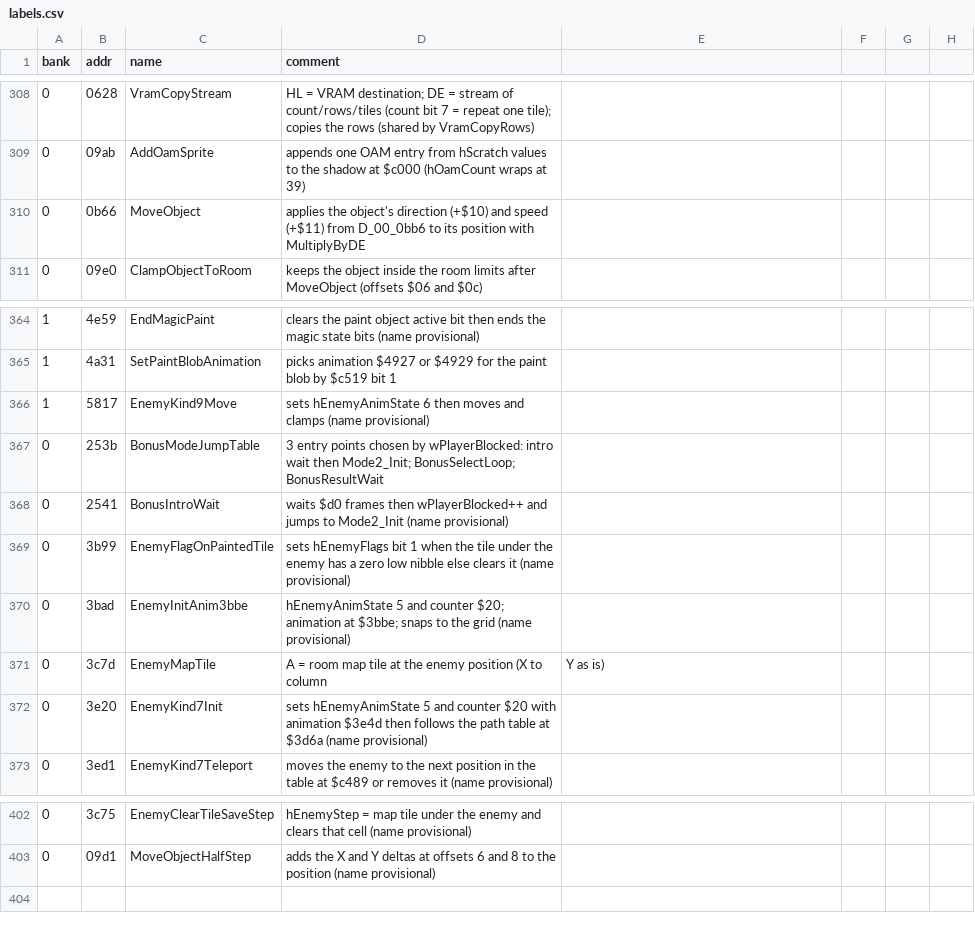
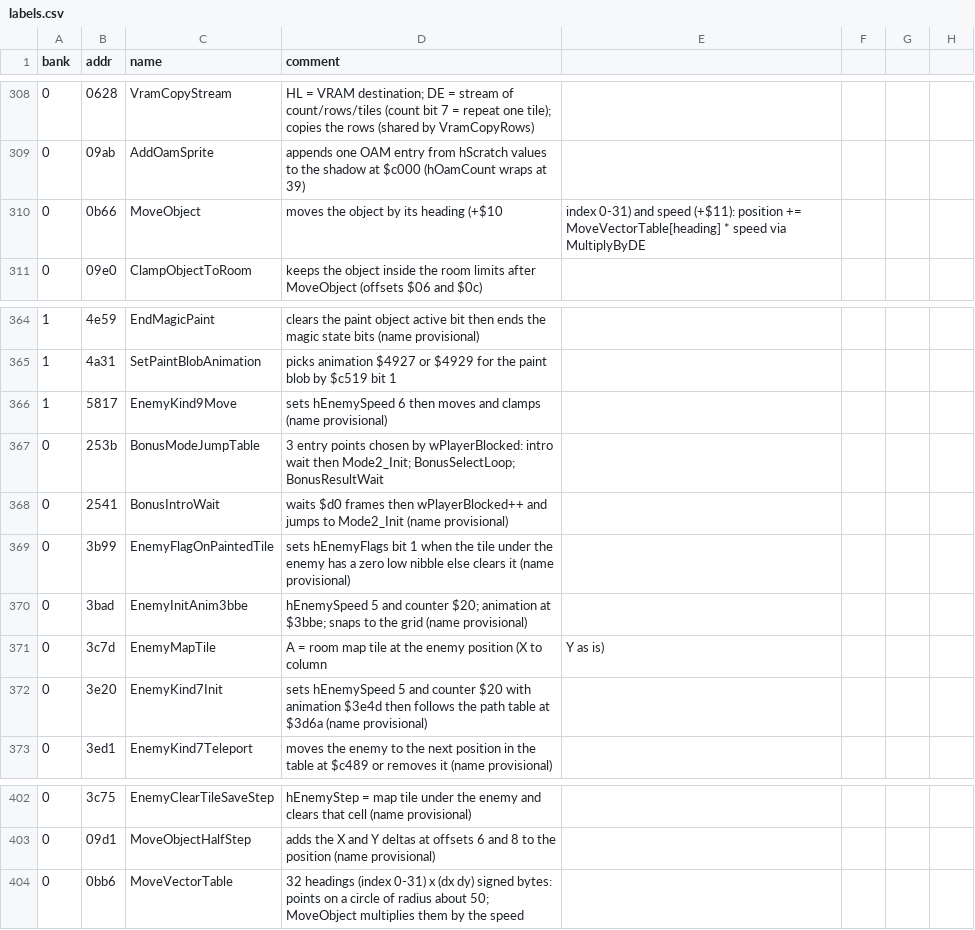
Before and after one commit to Tenome/Painter-Momopi-Decompilation, a CSV file: labels.csv, drawn as a sheet; only a part is shown, gaps mark what is left out.

```diff
--- a/labels.csv
+++ b/labels.csv
@@ -309,3 +309,3 @@ bank,addr,name,comment
 0,09ab,AddOamSprite,appends one OAM entry from hScratch values to the shadow at $c000 (hOamCount wraps at 39)
-0,0b66,MoveObject,applies the object's direction (+$10) and speed (+$11) from D_00_0bb6 to its position with MultiplyByDE
+0,0b66,MoveObject,moves the object by its heading (+$10, index 0-31) and speed (+$11): position += MoveVectorTable[heading] * speed via MultiplyByDE
 0,09e0,ClampObjectToRoom,keeps the object inside the room limits after MoveObject (offsets $06 and $0c)
@@ -365,3 +365,3 @@ bank,addr,name,comment
 1,4a31,SetPaintBlobAnimation,picks animation $4927 or $4929 for the paint blob by $c519 bit 1
-1,5817,EnemyKind9Move,sets hEnemyAnimState 6 then moves and clamps (name provisional)
+1,5817,EnemyKind9Move,sets hEnemySpeed 6 then moves and clamps (name provisional)
 0,253b,BonusModeJumpTable,3 entry points chosen by wPlayerBlocked: intro wait then Mode2_Init; BonusSelectLoop; BonusResultWait
@@ -369,5 +369,5 @@ bank,addr,name,comment
 0,3b99,EnemyFlagOnPaintedTile,sets hEnemyFlags bit 1 when the tile under the enemy has a zero low nibble else clears it (name provisional)
-0,3bad,EnemyInitAnim3bbe,hEnemyAnimState 5 and counter $20; animation at $3bbe; snaps to the grid (name provisional)
+0,3bad,EnemyInitAnim3bbe,hEnemySpeed 5 and counter $20; animation at $3bbe; snaps to the grid (name provisional)
 0,3c7d,EnemyMapTile,A = room map tile at the enemy position (X to column, Y as is)
-0,3e20,EnemyKind7Init,sets hEnemyAnimState 5 and counter $20 with animation $3e4d then follows the path table at $3d6a (name provisional)
+0,3e20,EnemyKind7Init,sets hEnemySpeed 5 and counter $20 with animation $3e4d then follows the path table at $3d6a (name provisional)
 0,3ed1,EnemyKind7Teleport,moves the enemy to the next position in the table at $c489 or removes it (name provisional)
@@ -403 +403,2 @@ bank,addr,name,comment
 0,09d1,MoveObjectHalfStep,adds the X and Y deltas at offsets 6 and 8 to the position (name provisional)
+0,0bb6,MoveVectorTable,32 headings (index 0-31) x (dx dy) signed bytes: points on a circle of radius about 50; MoveObject multiplies them by the speed
```
Also changed, not shown: 4 other files.
